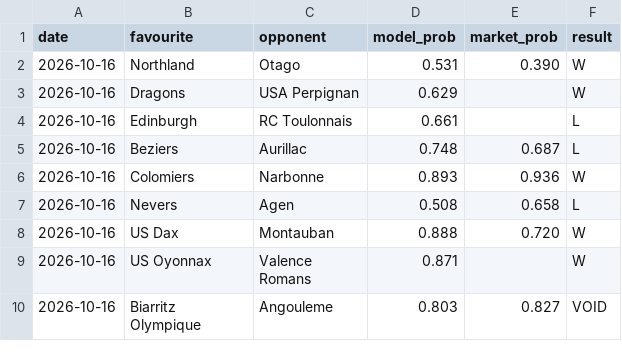
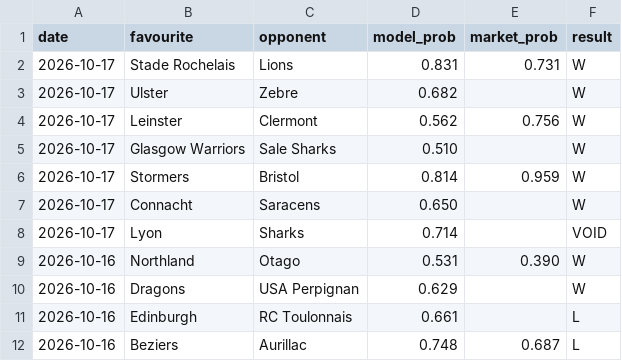
Before and after one commit to Altora-Analytics/altora-analytics, a CSV file: record-rugby.csv, drawn as a sheet; only a part is shown; the shorter side is filled out with more unchanged rows; the diff names each change by its address in the sheet, - before the commit and + after, or states it on an @@ line.

Commit message:
rugby overnight card

```diff
--- a/record-rugby.csv
+++ b/record-rugby.csv
+row 2: 2026-10-17 | Stade Rochelais | Lions | 0.831 | 0.731 | W
+row 3: 2026-10-17 | Ulster | Zebre | 0.682 |  | W
+row 4: 2026-10-17 | Leinster | Clermont | 0.562 | 0.756 | W
+row 5: 2026-10-17 | Glasgow Warriors | Sale Sharks | 0.510 |  | W
+row 6: 2026-10-17 | Stormers | Bristol | 0.814 | 0.959 | W
+row 7: 2026-10-17 | Connacht | Saracens | 0.650 |  | W
+row 8: 2026-10-17 | Lyon | Sharks | 0.714 |  | VOID
```
Also changed, not shown: 1 other file.
